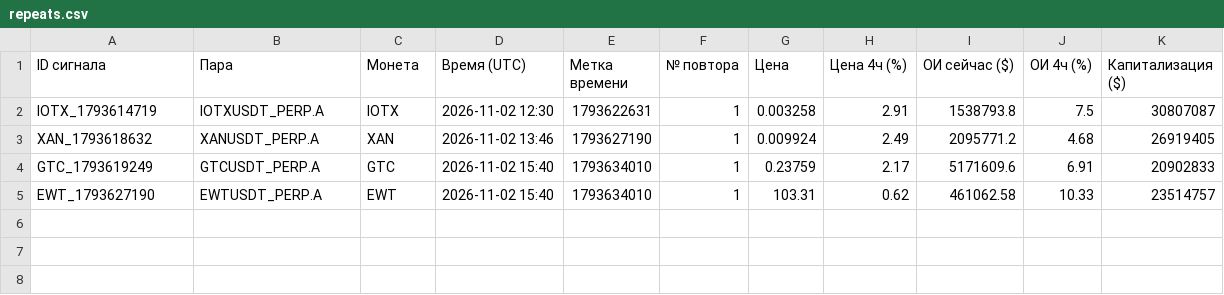
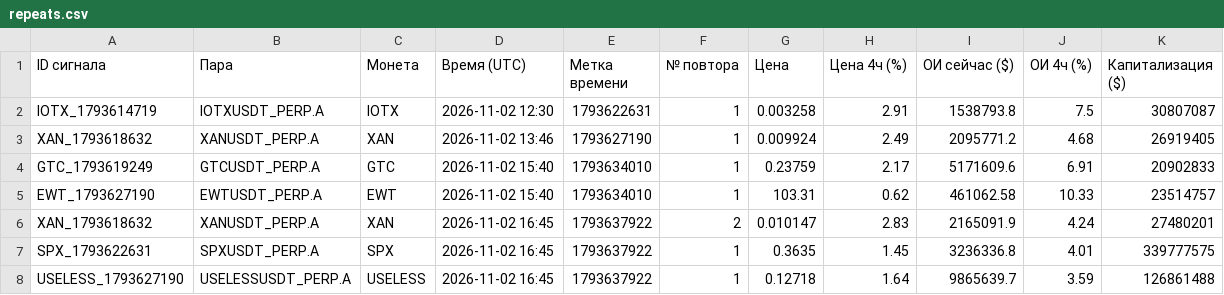
Before and after one commit to HelaPataki/crypto-bot, a CSV file: repeats.csv, drawn as a sheet.

```diff
--- a/repeats.csv
+++ b/repeats.csv
@@ -5 +5,4 @@ GTC_1793619249,GTCUSDT_PERP.A,GTC,2026-11-02 15:40,1793634010,1,0.23759,2.17,517
 EWT_1793627190,EWTUSDT_PERP.A,EWT,2026-11-02 15:40,1793634010,1,103.31,0.62,461062.58,10.33,23514757
+XAN_1793618632,XANUSDT_PERP.A,XAN,2026-11-02 16:45,1793637922,2,0.010147,2.83,2165091.9,4.24,27480201
+SPX_1793622631,SPXUSDT_PERP.A,SPX,2026-11-02 16:45,1793637922,1,0.3635,1.45,3236336.8,4.01,339777575
+USELESS_1793627190,USELESSUSDT_PERP.A,USELESS,2026-11-02 16:45,1793637922,1,0.12718,1.64,9865639.7,3.59,126861488
```
Also changed, not shown: signals.csv, 1 other file.
